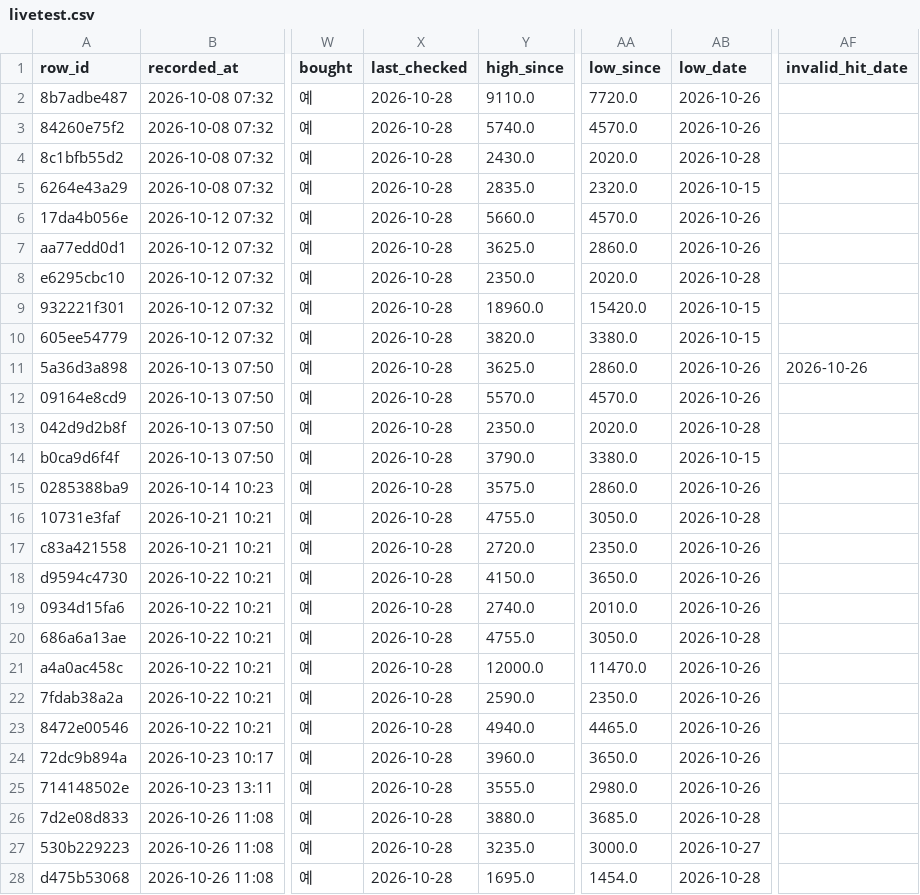
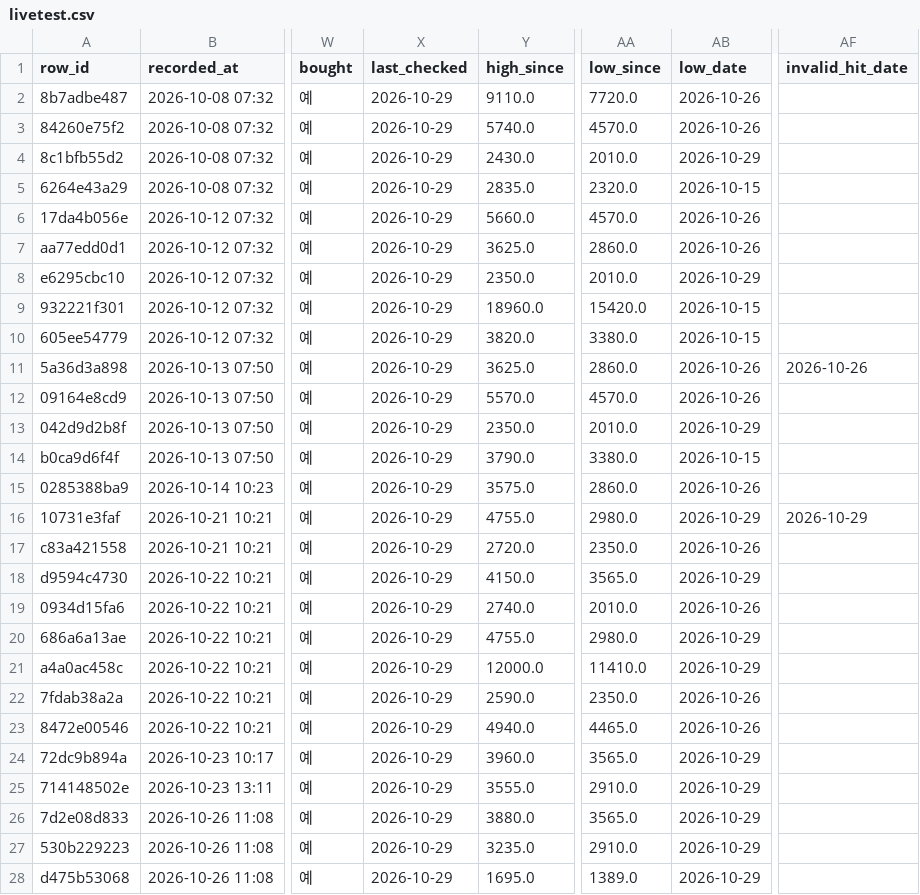
Before and after one commit to BING00179/bing-bing, a CSV file: trading-system/data/livetest.csv, drawn as a sheet; only a part is shown, gaps mark what is left out; the diff covers the shown part only; the diff names each change by its address in the sheet, - before the commit and + after, or states it on an @@ line.

```diff
--- a/trading-system/data/livetest.csv
+++ b/trading-system/data/livetest.csv
-X2:X28 (last_checked): 2026-10-28
+X2:X28 (last_checked): 2026-10-29
-AA4 (low_since): 2020.0
+AA4 (low_since): 2010.0
-AB4 (low_date): 2026-10-28
+AB4 (low_date): 2026-10-29
-AA8 (low_since): 2020.0
+AA8 (low_since): 2010.0
-AB8 (low_date): 2026-10-28
+AB8 (low_date): 2026-10-29
-AA13 (low_since): 2020.0
+AA13 (low_since): 2010.0
-AB13 (low_date): 2026-10-28
+AB13 (low_date): 2026-10-29
-AA16 (low_since): 3050.0
+AA16 (low_since): 2980.0
-AB16 (low_date): 2026-10-28
+AB16 (low_date): 2026-10-29
-AF16 (invalid_hit_date): (empty)
+AF16 (invalid_hit_date): 2026-10-29
-AA18 (low_since): 3650.0
+AA18 (low_since): 3565.0
-AB18 (low_date): 2026-10-26
+AB18 (low_date): 2026-10-29
-AA20 (low_since): 3050.0
+AA20 (low_since): 2980.0
-AB20 (low_date): 2026-10-28
+AB20 (low_date): 2026-10-29
-AA21 (low_since): 11470.0
+AA21 (low_since): 11410.0
-AB21 (low_date): 2026-10-26
+AB21 (low_date): 2026-10-29
-AA24 (low_since): 3650.0
+AA24 (low_since): 3565.0
-AB24:AB25 (low_date): 2026-10-26
+AB24:AB25 (low_date): 2026-10-29
-AA25 (low_since): 2980.0
+AA25 (low_since): 2910.0
-AA26 (low_since): 3685.0
+AA26 (low_since): 3565.0
-AB26 (low_date): 2026-10-28
+AB26 (low_date): 2026-10-29
-AA27 (low_since): 3000.0
+AA27 (low_since): 2910.0
-AB27 (low_date): 2026-10-27
+AB27 (low_date): 2026-10-29
-AA28 (low_since): 1454.0
+AA28 (low_since): 1389.0
-AB28 (low_date): 2026-10-28
+AB28 (low_date): 2026-10-29
```
Also changed, not shown: 2 added rows and 37 edited cells elsewhere in this file, trading-system/data/virtual_daily.csv, 2 other files.
